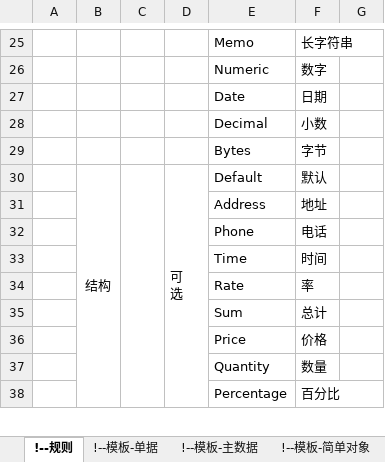
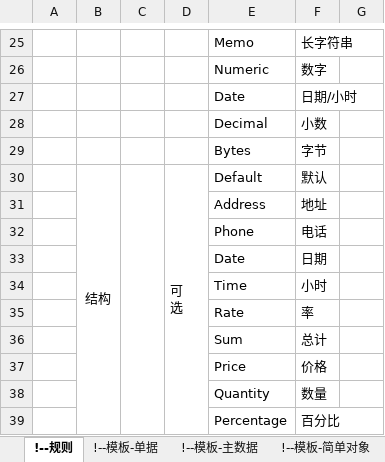
Before and after one commit to GSGSS/btulz.transforms, an Excel workbook: btulz.transforms.core/src/main/resources/templates/domain_models_template_v4.0.xlsx, sheet !--规则, drawn as a sheet; only a part is shown, gaps mark what is left out; values as stored, in another font and other column widths than the file's, no borders; addresses are those after the commit; the diff names each change by its address in the sheet, - before the commit and + after, or states it on an @@ line.

```diff
--- a/btulz.transforms.core/src/main/resources/templates/domain_models_template_v4.0.xlsx (sheet !--规则)
+++ b/btulz.transforms.core/src/main/resources/templates/domain_models_template_v4.0.xlsx (sheet !--规则)
-F27: 日期
+F27: 日期/小时
+row 33:  |  |  |  | Date | 日期
-F34: 时间
+F34: 小时
```
Also changed, not shown: sheet !--模板-单据, sheet !--模板-简单对象, sheet !--模板-主数据, 10 other files.
